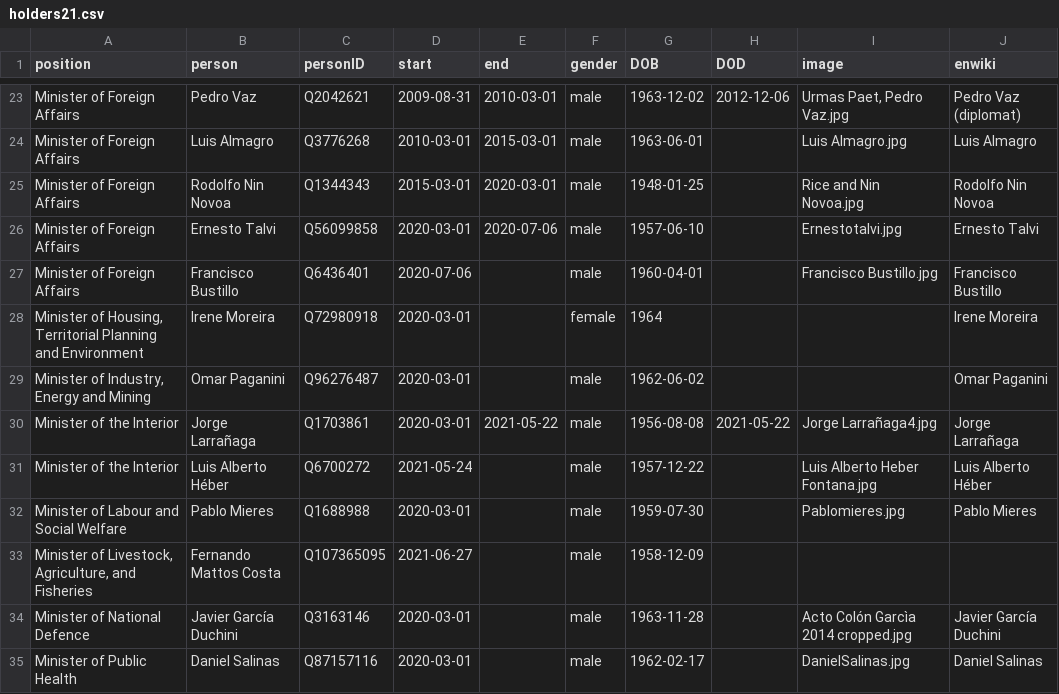
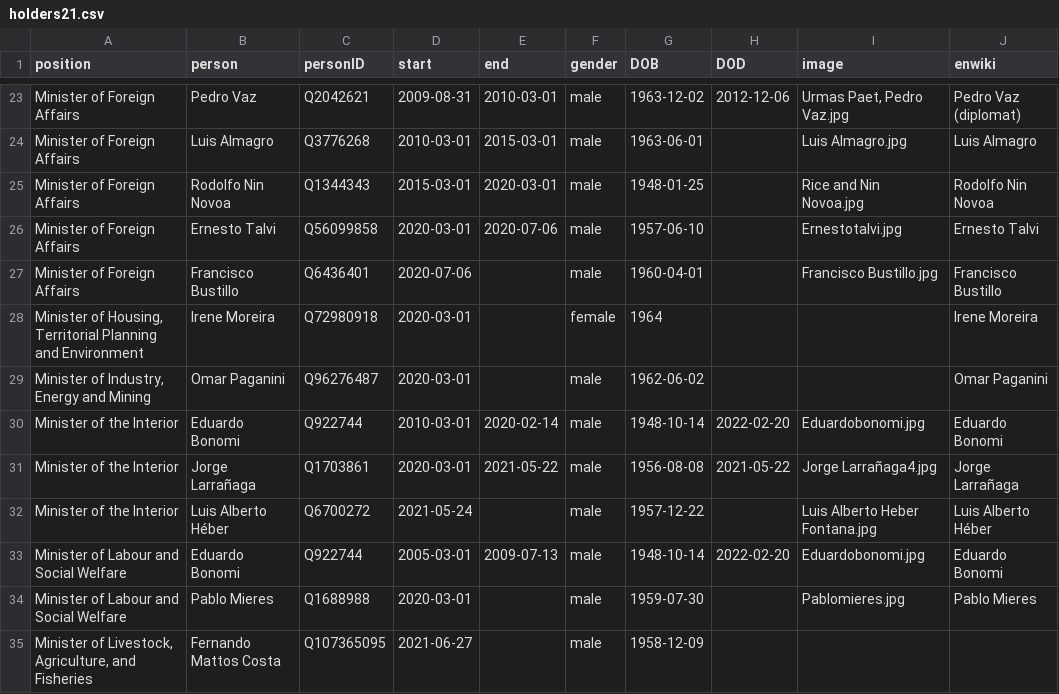
Before and after one commit to every-politician-scrapers/uruguay-ministers, a CSV file: html/holders21.csv, drawn as a sheet; only a part is shown, gaps mark what is left out; the shorter side is filled out with more unchanged rows; the diff names each change by its address in the sheet, - before the commit and + after, or states it on an @@ line.

```diff
--- a/html/holders21.csv
+++ b/html/holders21.csv
+row 30: Minister of the Interior | Eduardo Bonomi | Q922744 | 2010-03-01 | 2020-02-14 | male | 1948-10-14 | 2022-02-20 | Eduardobonomi.jpg | Eduardo Bonomi
+row 33: Minister of Labour and Social Welfare | Eduardo Bonomi | Q922744 | 2005-03-01 | 2009-07-13 | male | 1948-10-14 | 2022-02-20 | Eduardobonomi.jpg | Eduardo Bonomi
```
Also changed, not shown: html/legislators.csv.
